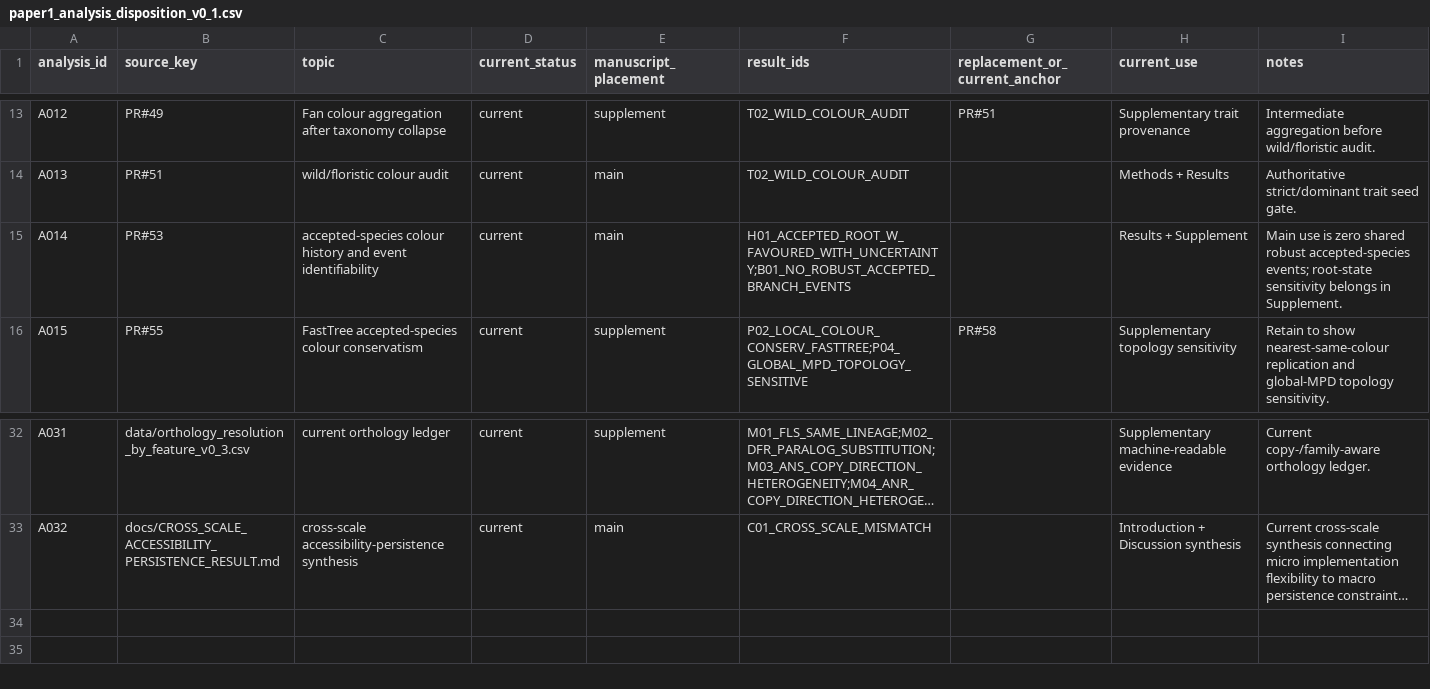
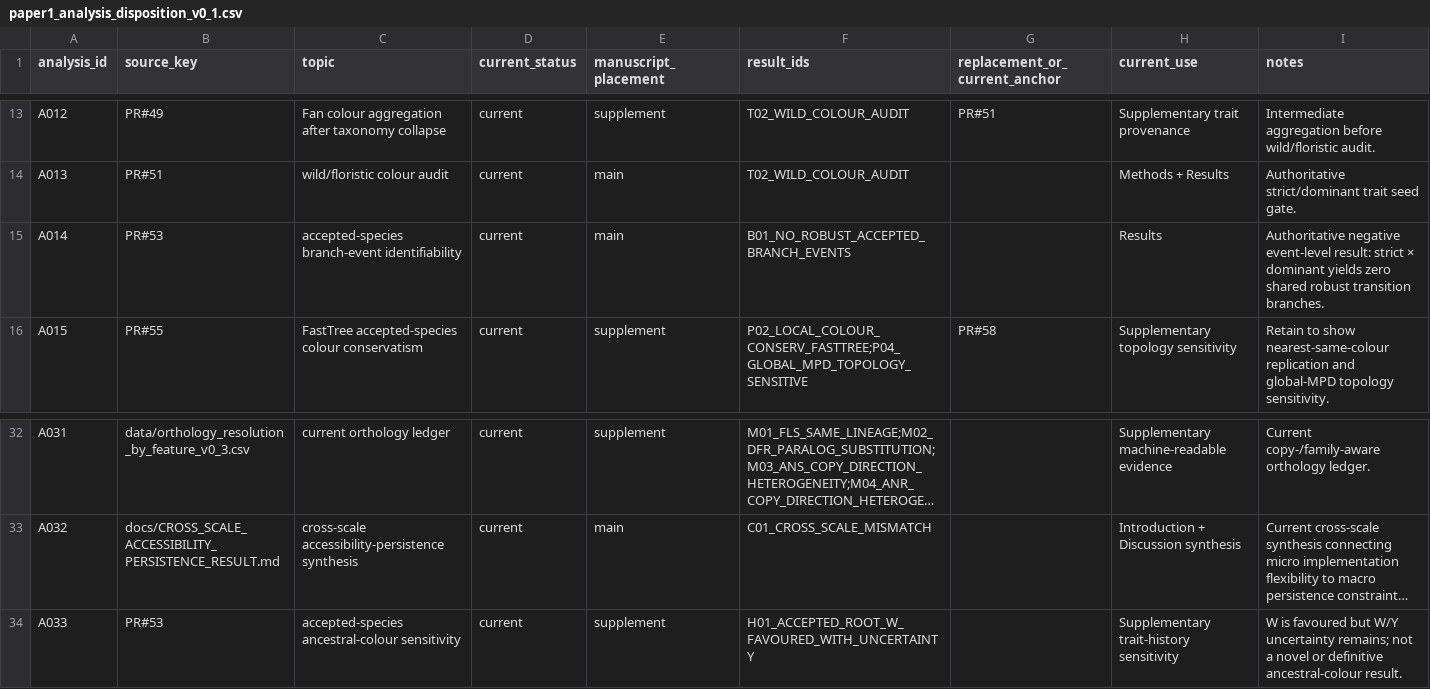
Before and after one commit to zuizui0223/chun, a CSV file: data/paper1_analysis_disposition_v0_1.csv, drawn as a sheet; only a part is shown, gaps mark what is left out; long unchanged cells end in …; the diff names each change by its address in the sheet, - before the commit and + after, or states it on an @@ line.

Commit message:
Separate PR53 main event boundary from root sensitivity

```diff
--- a/data/paper1_analysis_disposition_v0_1.csv
+++ b/data/paper1_analysis_disposition_v0_1.csv
-C15 (topic): accepted-species colour history and event identifiability
+C15 (topic): accepted-species branch-event identifiability
-F15 (result_ids): H01_ACCEPTED_ROOT_W_FAVOURED_WITH_UNCERTAINTY;B01_NO_ROBUST_ACCEPTED_BRANCH_EVENTS
+F15 (result_ids): B01_NO_ROBUST_ACCEPTED_BRANCH_EVENTS
-H15 (current_use): Results + Supplement
+H15 (current_use): Results
-I15 (notes): Main use is zero shared robust accepted-species events; root-state sensitivity belongs in Supplement.
+I15 (notes): Authoritative negative event-level result: strict × dominant yields zero shared robust transition branches.
+row 34: A033 | PR#53 | accepted-species ancestral-colour sensitivity | current | supplement | H01_ACCEPTED_ROOT_W_FAVOURED_WITH_UNCERTAINTY |  | Supplementary trait-history sensitivity | W is favoured but W/Y uncertainty remains; not a novel or definitive ancestral-colour result.
```
